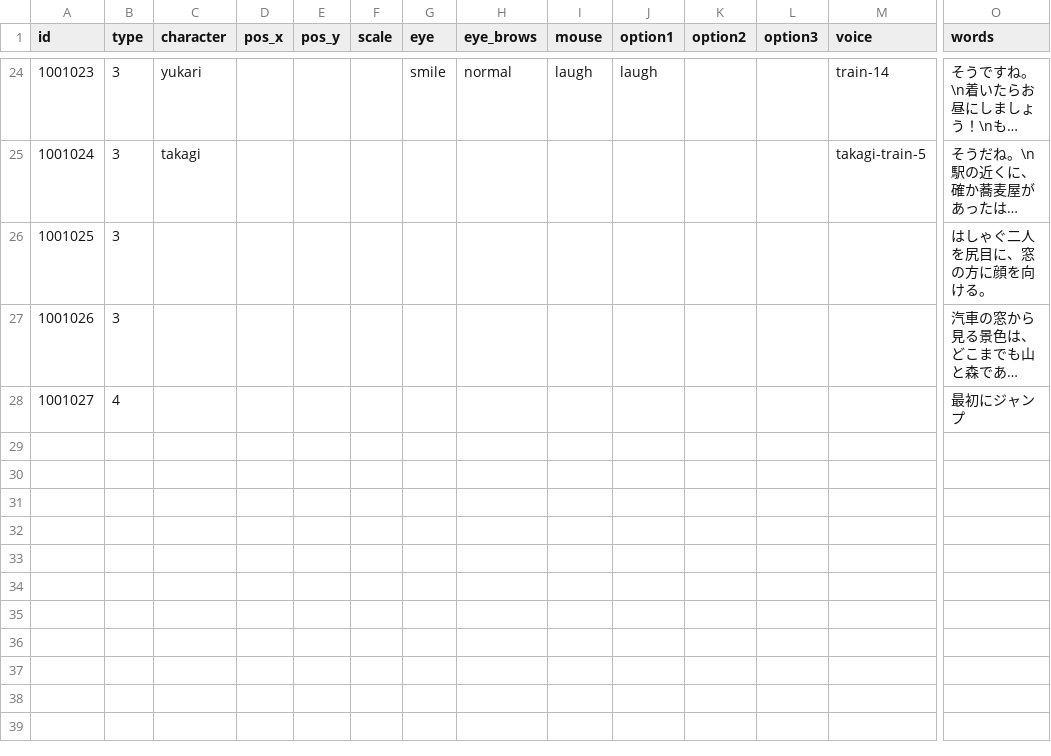
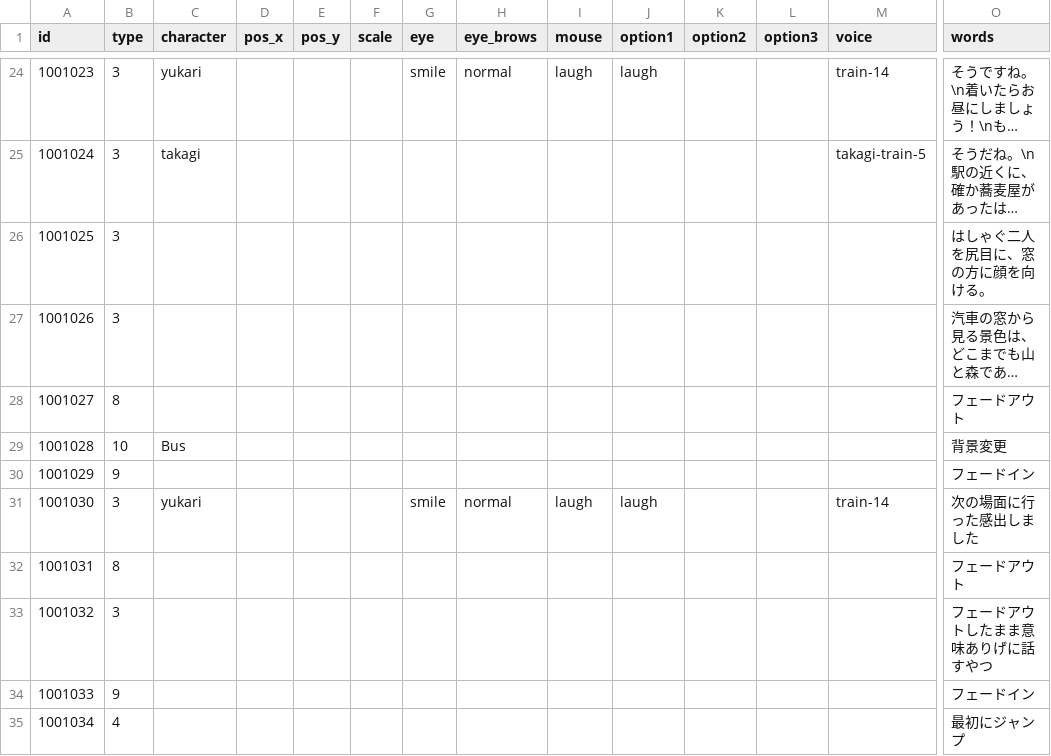
Before and after one commit to Musasin/CaseFile, a CSV file: CaseFile/Assets/Resources/day0_train.csv, drawn as a sheet; only a part is shown, gaps mark what is left out; long unchanged cells end in …; addresses are those after the commit; rows hold the shown columns only; the diff names each change by its address in the sheet, - before the commit and + after, or states it on an @@ line.

Commit message:
add fade in/out type, back ground changer

```diff
--- a/CaseFile/Assets/Resources/day0_train.csv
+++ b/CaseFile/Assets/Resources/day0_train.csv
+row 28: 1001027 | 8 |  |  |  |  |  |  |  |  |  |  |  | フェードアウト
+row 29: 1001028 | 10 | Bus |  |  |  |  |  |  |  |  |  |  | 背景変更
+row 30: 1001029 | 9 |  |  |  |  |  |  |  |  |  |  |  | フェードイン
+row 31: 1001030 | 3 | yukari |  |  |  | smile | normal | laugh | laugh |  |  | train-14 | 次の場面に行った感出しました
+row 32: 1001031 | 8 |  |  |  |  |  |  |  |  |  |  |  | フェードアウト
+row 33: 1001032 | 3 |  |  |  |  |  |  |  |  |  |  |  | フェードアウトしたまま意味ありげに話すやつ
+row 34: 1001033 | 9 |  |  |  |  |  |  |  |  |  |  |  | フェードイン
@@ column A (id) renumbered from row 35 down @@
```
Also changed, not shown: 16 other files.
